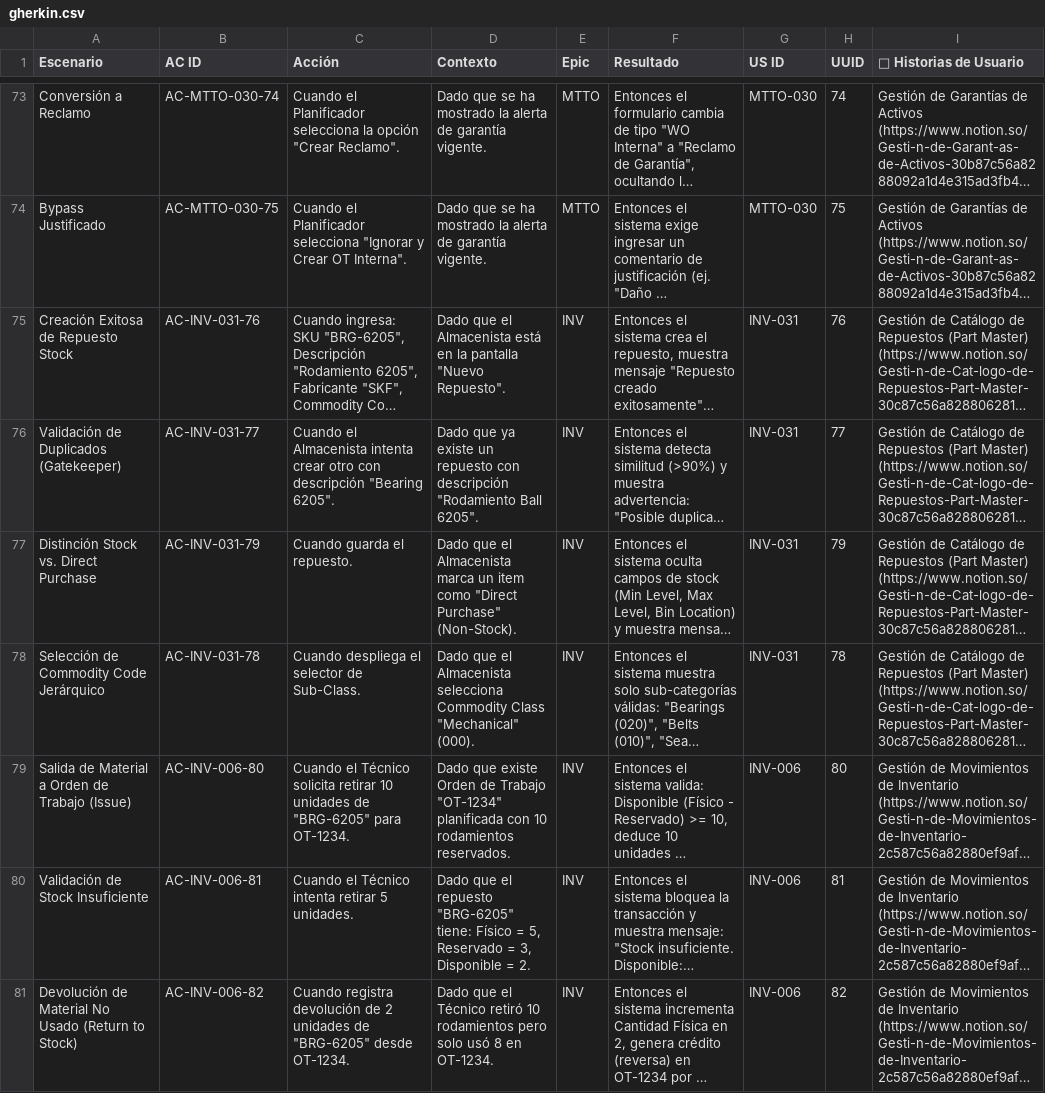
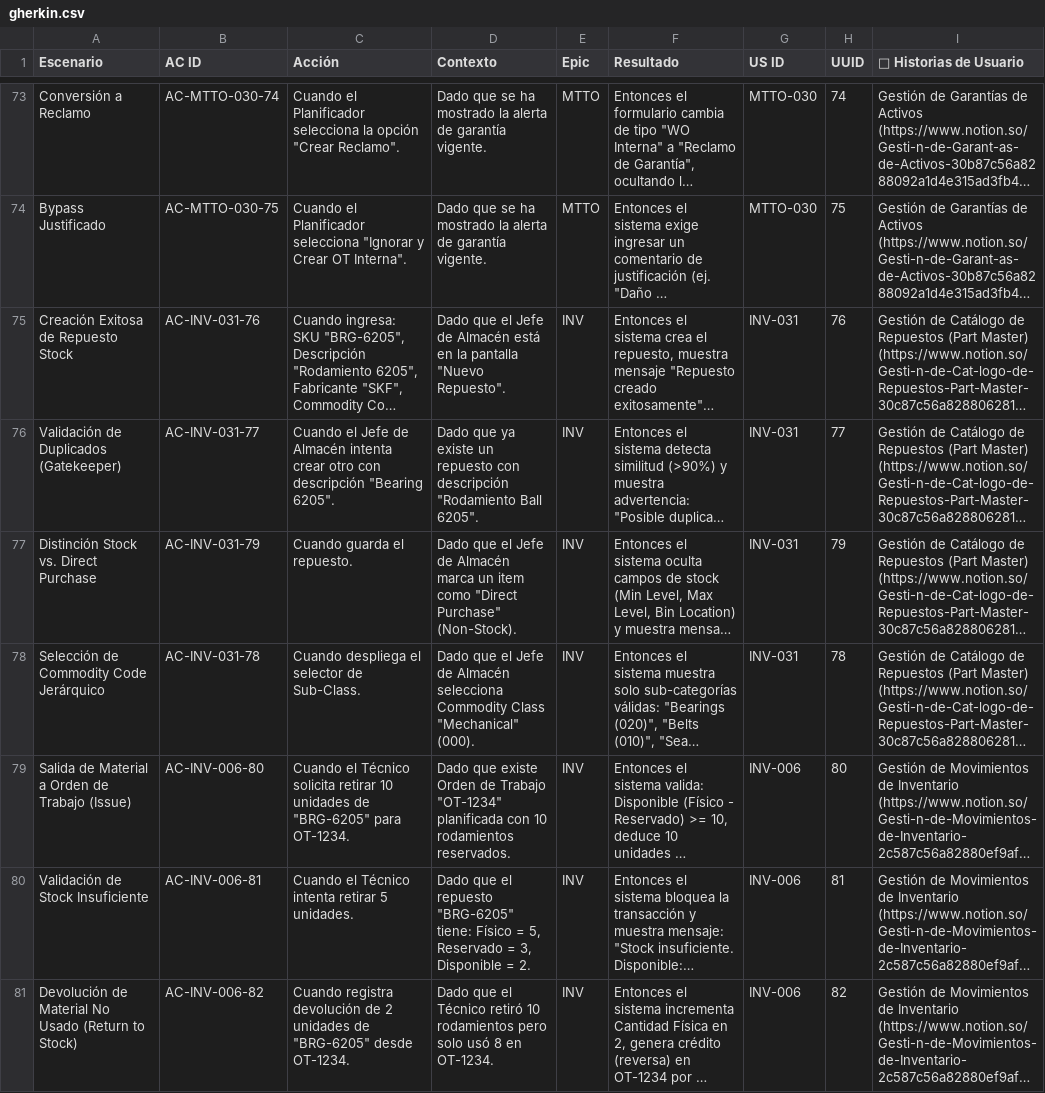
Before and after one commit to Novav20/adso-dteam-docs, a CSV file: assets/docs/databases/gherkin.csv, drawn as a sheet; only a part is shown, gaps mark what is left out; long unchanged cells end in …; the diff names each change by its address in the sheet, - before the commit and + after, or states it on an @@ line.

Commit message:
Docs (database): Actualización de escenarios de creación y validación de repuestos

```diff
--- a/assets/docs/databases/gherkin.csv
+++ b/assets/docs/databases/gherkin.csv
-D75 (Contexto): …que el Almacenista está en…
+D75 (Contexto): …que el Jefe de Almacén está en…
-C76 (Acción): Cuando el Almacenista intenta crear…
+C76 (Acción): Cuando el Jefe de Almacén intenta crear…
-D77 (Contexto): …que el Almacenista marca un…
+D77 (Contexto): …que el Jefe de Almacén marca un…
-D78 (Contexto): …que el Almacenista selecciona Commodity…
+D78 (Contexto): …que el Jefe de Almacén selecciona Commodity…
```
